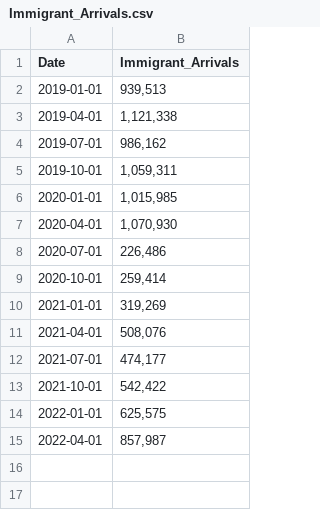
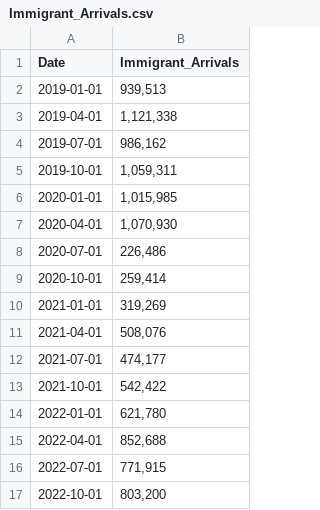
Before and after one commit to Miles-byte/Apricitas, a CSV file: Repeat Use Charts/Employment Releases/110422/Labor Market Mystery/Immigrant_Arrivals.csv, drawn as a sheet.

Commit message:
Update Immigrant_Arrivals.csv

```diff
--- a/Repeat Use Charts/Employment Releases/110422/Labor Market Mystery/Immigrant_Arrivals.csv
+++ b/Repeat Use Charts/Employment Releases/110422/Labor Market Mystery/Immigrant_Arrivals.csv
@@ -13,3 +13,5 @@ Date,Immigrant_Arrivals
 2021-10-01,"542,422"
-2022-01-01,"625,575"
-2022-04-01,"857,987"
+2022-01-01,"621,780"
+2022-04-01,"852,688"
+2022-07-01,"771,915"
+2022-10-01,"803,200"
```
